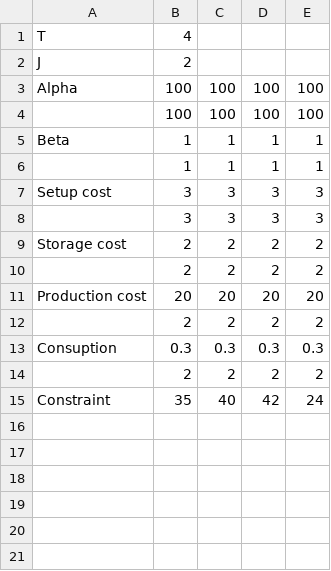
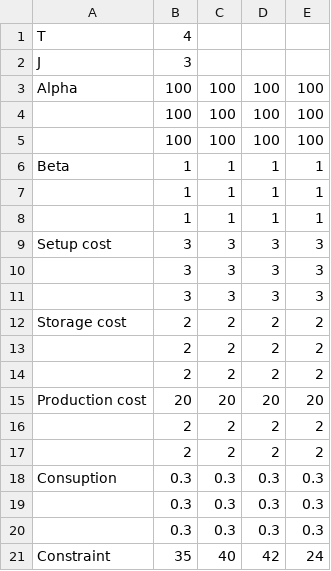
Before and after one commit to Guyome/PCLSP, a CSV file: data_test.csv, drawn as a sheet.

Commit message:
boring changes

```diff
--- a/data_test.csv
+++ b/data_test.csv
@@ -1,4 +1,5 @@
 "T";4
-"J";2
+"J";3
 "Alpha";100;100;100;100
+;100;100;100;100
 ;100;100;100;100
@@ -6,3 +7,5 @@
 ;1;1;1;1
+;1;1;1;1
 "Setup cost";3;3;3;3
+;3;3;3;3
 ;3;3;3;3
@@ -10,6 +13,9 @@
 ;2;2;2;2
+;2;2;2;2
 "Production cost";20;20;20;20
 ;2;2;2;2
+;2;2;2;2
 "Consuption";0.3;0.3;0.3;0.3
-;2;2;2;2
+;0.3;0.3;0.3;0.3
+;0.3;0.3;0.3;0.3
 "Constraint";35;40;42;24
```
